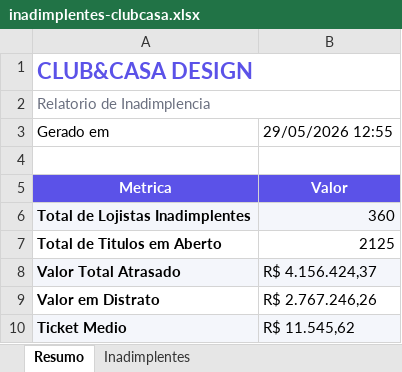
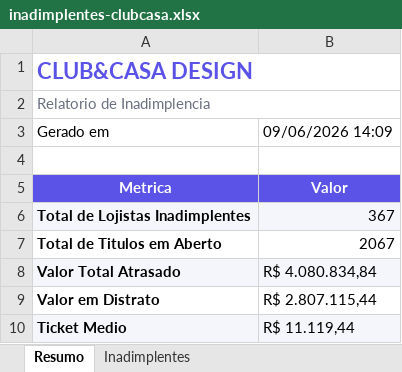
Before and after one commit to Jotacemartins/clubcasaominie, an Excel workbook: inadimplentes-clubcasa.xlsx, sheet Resumo, drawn as a sheet; values as stored, in another font and other column widths than the file's, no borders; the diff names each change by its address in the sheet, - before the commit and + after, or states it on an @@ line.

```diff
--- a/inadimplentes-clubcasa.xlsx (sheet Resumo)
+++ b/inadimplentes-clubcasa.xlsx (sheet Resumo)
-B3: 29/05/2026 12:55
+B3: 09/06/2026 14:09
-B6: 360
+B6: 367
-B7: 2125
+B7: 2067
-B8: R$ 4.156.424,37
+B8: R$ 4.080.834,84
-B9: R$ 2.767.246,26
+B9: R$ 2.807.115,44
-B10: R$ 11.545,62
+B10: R$ 11.119,44
```
Also changed, not shown: sheet Inadimplentes, 9 other files.
